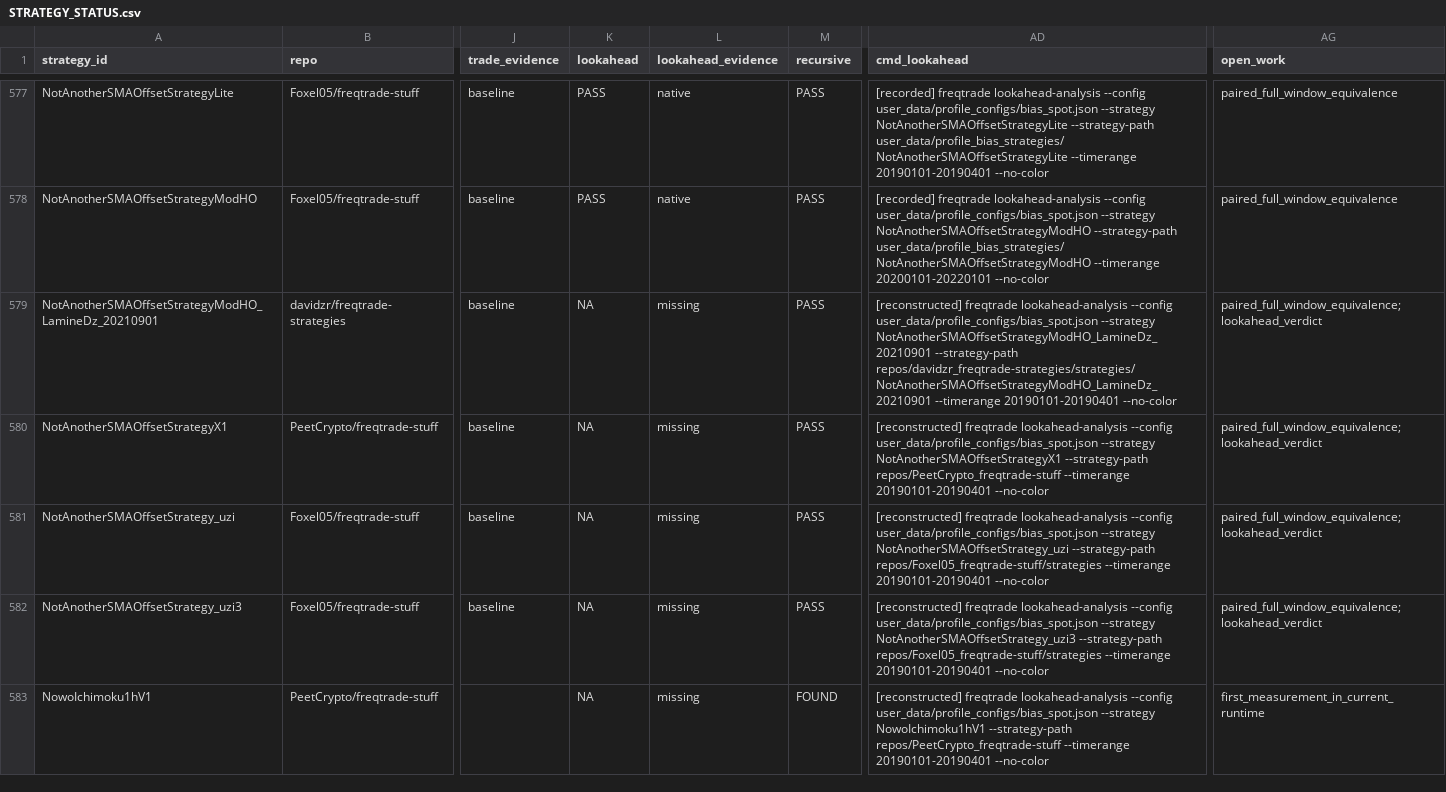
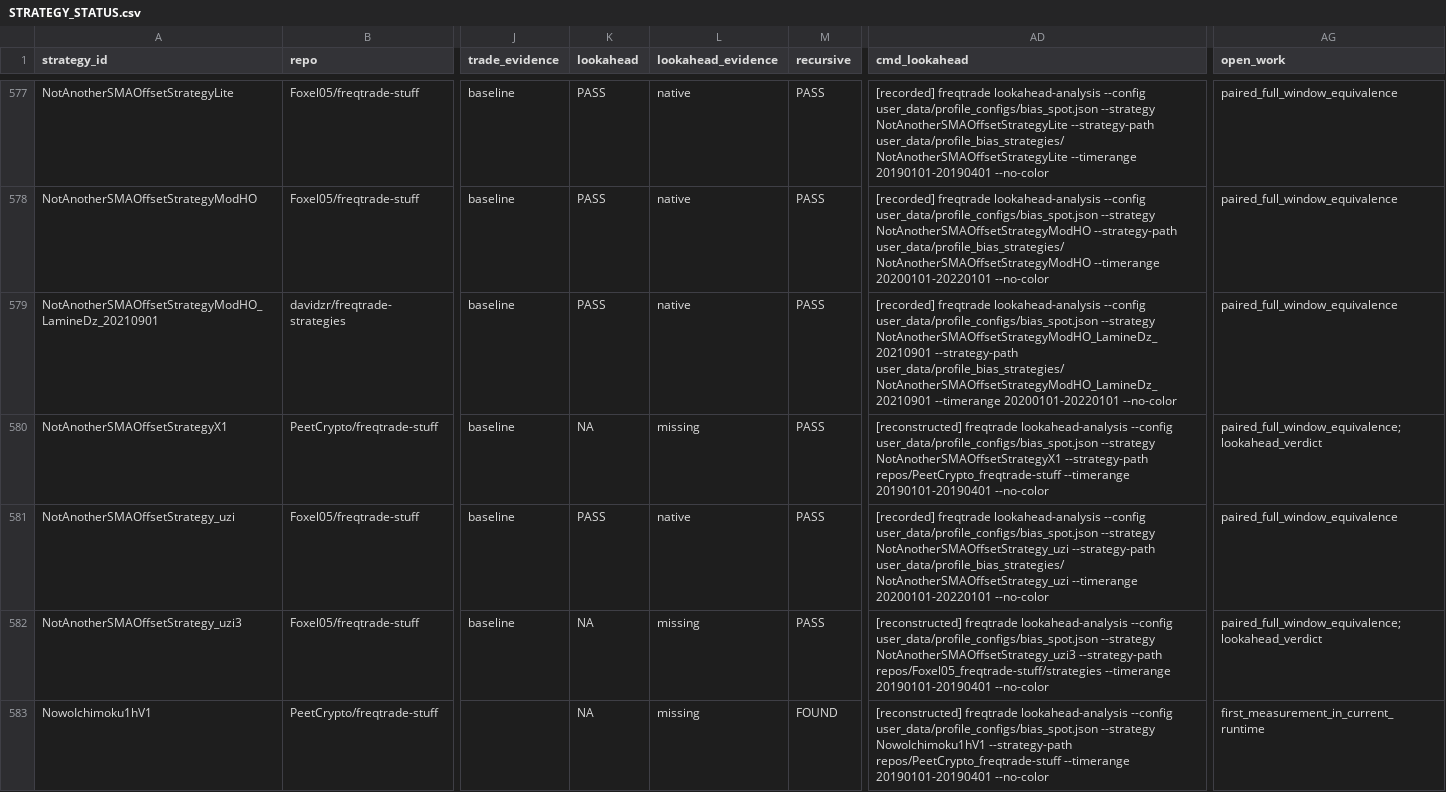
Before and after one commit to M1ch43lV/strategy-audit, a CSV file: STRATEGY_STATUS.csv, drawn as a sheet; only a part is shown, gaps mark what is left out; the diff covers the shown part only; the diff names each change by its address in the sheet, - before the commit and + after, or states it on an @@ line.

```diff
--- a/STRATEGY_STATUS.csv
+++ b/STRATEGY_STATUS.csv
-K579 (lookahead): NA
+K579 (lookahead): PASS
-L579 (lookahead_evidence): missing
+L579 (lookahead_evidence): native
-AD579 (cmd_lookahead): [reconstructed] freqtrade lookahead-analysis --config user_data/profile_configs/bias_spot.json --strategy NotAnotherSMAOffsetStrategyModHO_LamineDz_20210901 --strategy-path repos/davidzr_freqtrade-strategies/strategies/NotAnotherSMAOffsetStrategyModHO_LamineDz_20210901 --timerange 20190101-20190401 --no-color
+AD579 (cmd_lookahead): [recorded] freqtrade lookahead-analysis --config user_data/profile_configs/bias_spot.json --strategy NotAnotherSMAOffsetStrategyModHO_LamineDz_20210901 --strategy-path user_data/profile_bias_strategies/NotAnotherSMAOffsetStrategyModHO_LamineDz_20210901 --timerange 20200101-20220101 --no-color
-AG579 (open_work): paired_full_window_equivalence;lookahead_verdict
+AG579 (open_work): paired_full_window_equivalence
-K581 (lookahead): NA
+K581 (lookahead): PASS
-L581 (lookahead_evidence): missing
+L581 (lookahead_evidence): native
-AD581 (cmd_lookahead): [reconstructed] freqtrade lookahead-analysis --config user_data/profile_configs/bias_spot.json --strategy NotAnotherSMAOffsetStrategy_uzi --strategy-path repos/Foxel05_freqtrade-stuff/strategies --timerange 20190101-20190401 --no-color
+AD581 (cmd_lookahead): [recorded] freqtrade lookahead-analysis --config user_data/profile_configs/bias_spot.json --strategy NotAnotherSMAOffsetStrategy_uzi --strategy-path user_data/profile_bias_strategies/NotAnotherSMAOffsetStrategy_uzi --timerange 20200101-20220101 --no-color
-AG581 (open_work): paired_full_window_equivalence;lookahead_verdict
+AG581 (open_work): paired_full_window_equivalence
```
Also changed, not shown: 123 edited cells elsewhere in this file, 3 other files.
